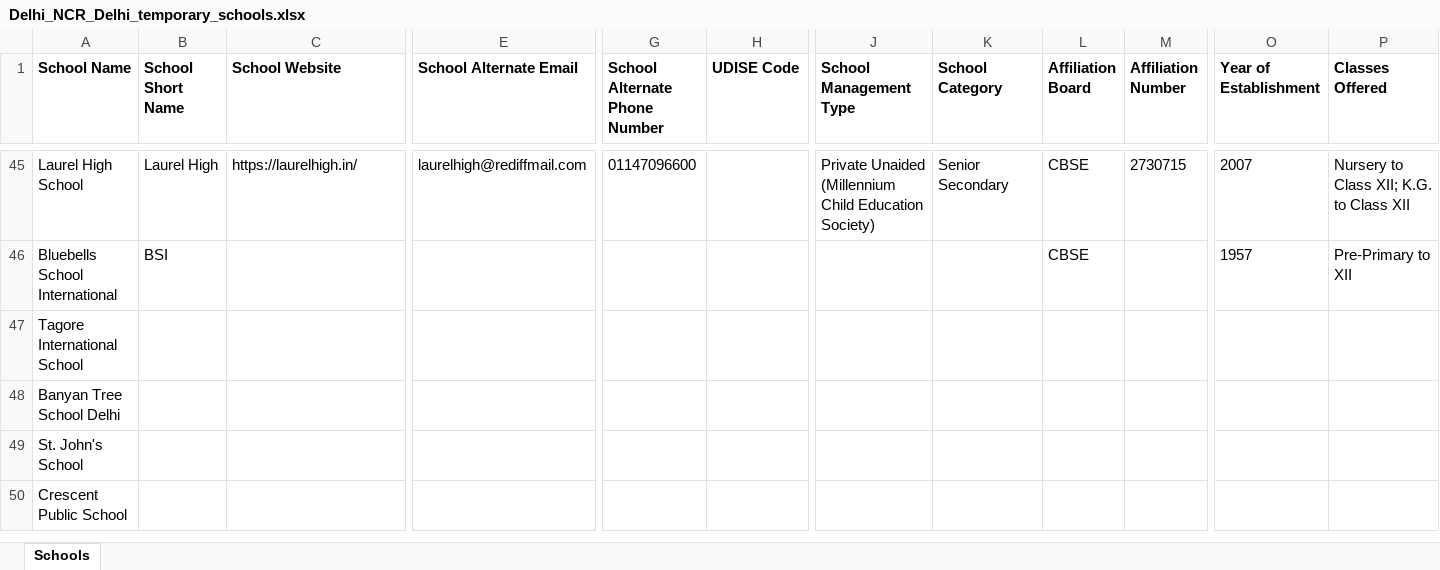
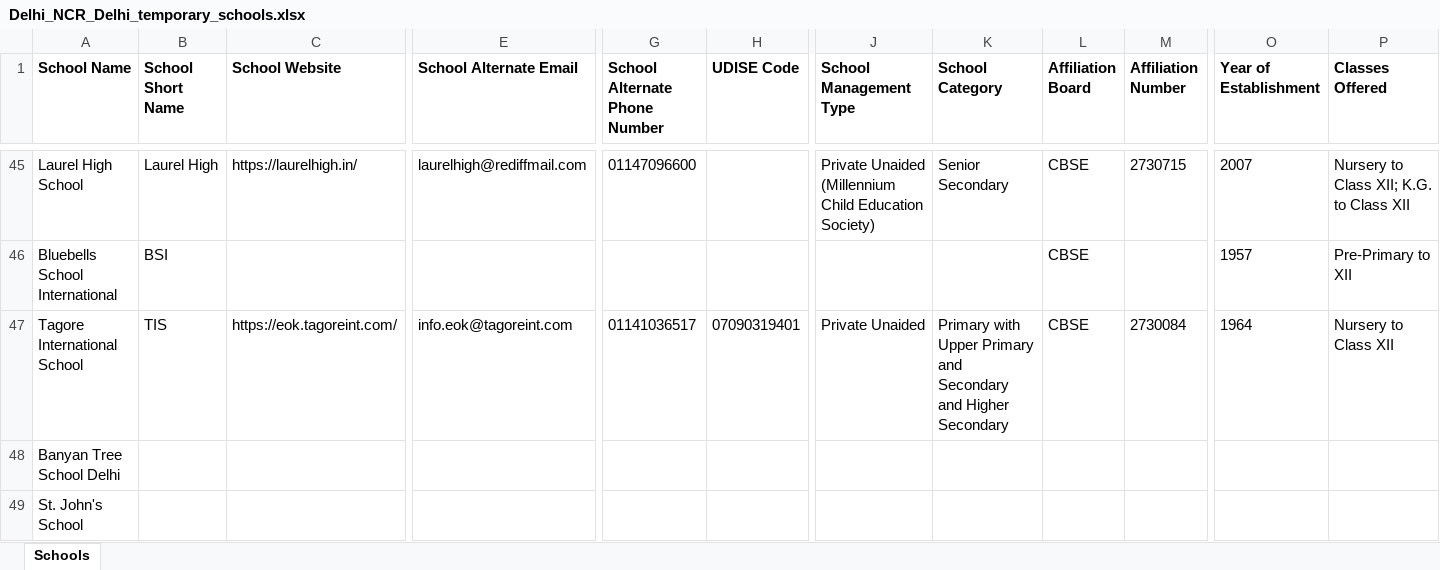
Before and after one commit to anandsagar6/School_Data_Scraper, an Excel workbook: Temp_Data/Delhi_NCR_Delhi_temporary_schools.xlsx, sheet Schools, drawn as a sheet; only a part is shown, gaps mark what is left out; the shorter side is filled out with more unchanged rows; values as stored, in another font and other column widths than the file's, no borders; the diff covers the shown part only; the diff names each change by its address in the sheet, - before the commit and + after, or states it on an @@ line.

```diff
--- a/Temp_Data/Delhi_NCR_Delhi_temporary_schools.xlsx (sheet Schools)
+++ b/Temp_Data/Delhi_NCR_Delhi_temporary_schools.xlsx (sheet Schools)
-B47 (School Short Name): (empty)
+B47 (School Short Name): TIS
-C47 (School Website): (empty)
+C47 (School Website): https://eok.tagoreint.com/
-E47 (School Alternate Email): (empty)
+E47 (School Alternate Email): info.eok@tagoreint.com
-G47 (School Alternate Phone Number): (empty)
+G47 (School Alternate Phone Number): 01141036517
-H47 (UDISE Code): (empty)
+H47 (UDISE Code): 07090319401
-J47 (School Management Type): (empty)
+J47 (School Management Type): Private Unaided
-K47 (School Category): (empty)
+K47 (School Category): Primary with Upper Primary and Secondary and Higher Secondary
-L47 (Affiliation Board): (empty)
+L47 (Affiliation Board): CBSE
-M47 (Affiliation Number): (empty)
+M47 (Affiliation Number): 2730084
-O47 (Year of Establishment): (empty)
+O47 (Year of Establishment): 1964
-P47 (Classes Offered): (empty)
+P47 (Classes Offered): Nursery to Class XII
```
Also changed, not shown: 30 edited cells elsewhere in this sheet, Excel_Data/current_data.xlsx, Excel_Data/master_data.xlsx, 1 other file.
